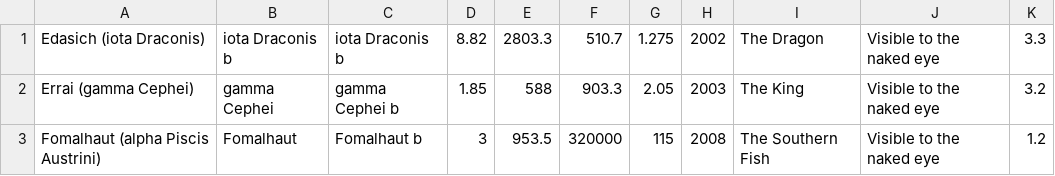
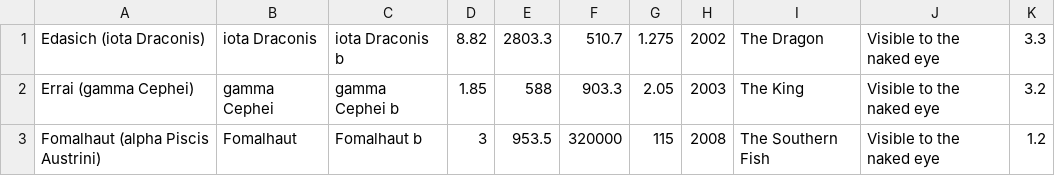
Before and after one commit to basilleaf/exofranck, a CSV file: iau_list.csv, drawn as a sheet; only a part is shown.

Commit message:
corrects typo in csv

```diff
--- a/iau_list.csv
+++ b/iau_list.csv
@@ -1,2 +1,2 @@
-Edasich (iota Draconis),iota Draconis b,iota Draconis b,8.82,2803.3,510.7,1.275,2002,The Dragon,Visible to the naked eye,3.3
+Edasich (iota Draconis),iota Draconis,iota Draconis b,8.82,2803.3,510.7,1.275,2002,The Dragon,Visible to the naked eye,3.3
 Errai (gamma Cephei),gamma Cephei,gamma Cephei b,1.85,588,903.3,2.05,2003,The King,Visible to the naked eye,3.2
```
Also changed, not shown: 1 other file.
